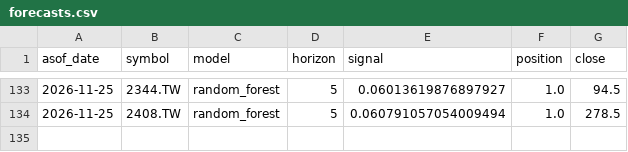
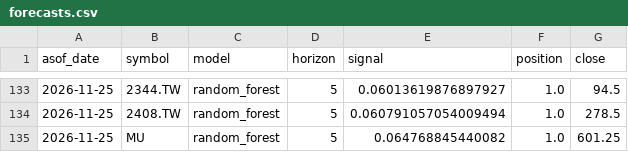
Before and after one commit to dofliu/ai-stock-prediction, a CSV file: data/journal/forecasts.csv, drawn as a sheet; only a part is shown, gaps mark what is left out; the diff names each change by its address in the sheet, - before the commit and + after, or states it on an @@ line.

```diff
--- a/data/journal/forecasts.csv
+++ b/data/journal/forecasts.csv
+row 135: 2026-11-25 | MU | random_forest | 5 | 0.064768845440082 | 1.0 | 601.25
```
Also changed, not shown: data/prices/2337.TW.csv, data/prices/2344.TW.csv, 4 other files.
